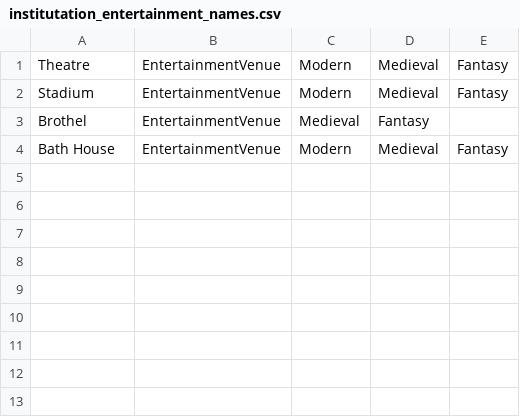
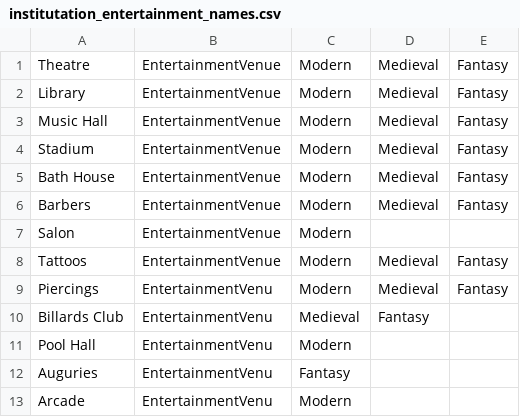
Before and after one commit to CalirDeminar/city_generator, a CSV file: static_data/nouns/institutation_entertainment_names.csv, drawn as a sheet.

Commit message:
add entertainment venues

```diff
--- a/static_data/nouns/institutation_entertainment_names.csv
+++ b/static_data/nouns/institutation_entertainment_names.csv
@@ -1,4 +1,13 @@
 Theatre, EntertainmentVenue, Modern, Medieval, Fantasy
+Library, EntertainmentVenue, Modern, Medieval, Fantasy
+Music Hall, EntertainmentVenue, Modern, Medieval, Fantasy
 Stadium, EntertainmentVenue, Modern, Medieval, Fantasy
-Brothel, EntertainmentVenue, Medieval, Fantasy
 Bath House, EntertainmentVenue, Modern, Medieval, Fantasy
+Barbers, EntertainmentVenue, Modern, Medieval, Fantasy
+Salon, EntertainmentVenue, Modern
+Tattoos, EntertainmentVenue, Modern, Medieval, Fantasy
+Piercings, EntertainmentVenu, Modern, Medieval, Fantasy
+Billards Club, EntertainmentVenu, Medieval, Fantasy
+Pool Hall, EntertainmentVenu, Modern
+Auguries, EntertainmentVenu, Fantasy
+Arcade, EntertainmentVenu, Modern
```
Also changed, not shown: static_data/nouns/institution_service_names.csv, static_data/nouns/specialist_retailer_names.csv, 3 other files.
